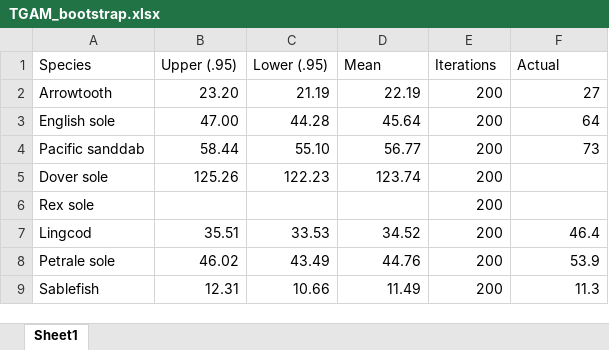
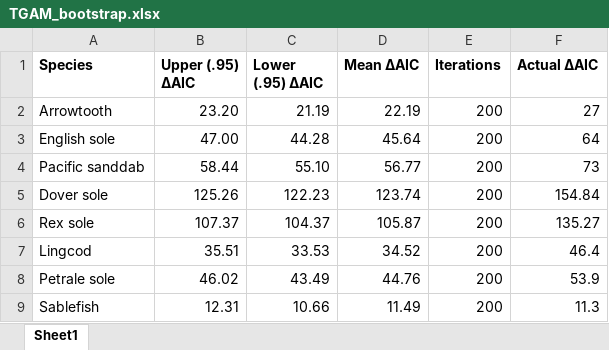
Before and after one commit to howardre/ORnearshore_groundfish, an Excel workbook: results/TGAM/TGAM_bootstrap.xlsx, sheet Sheet1, drawn as a sheet; values as stored, in another font and other column widths than the file's, no borders; the diff names each change by its address in the sheet, - before the commit and + after, or states it on an @@ line.

Commit message:
Add rex bootstrap result and overall results

```diff
--- a/results/TGAM/TGAM_bootstrap.xlsx (sheet Sheet1)
+++ b/results/TGAM/TGAM_bootstrap.xlsx (sheet Sheet1)
-A1:F1 bold: off
+A1:F1 bold: on
-B1: Upper (.95)
+B1: Upper (.95) ΔAIC
-C1: Lower (.95)
+C1: Lower (.95) ΔAIC
-D1: Mean
+D1: Mean ΔAIC
-F1: Actual
+F1: Actual ΔAIC
-F5 (Actual ΔAIC): (empty)
+F5 (Actual ΔAIC): 154.84
-B6 (Upper (.95) ΔAIC): (empty)
+B6 (Upper (.95) ΔAIC): 107.37
-C6 (Lower (.95) ΔAIC): (empty)
+C6 (Lower (.95) ΔAIC): 104.37
-D6 (Mean ΔAIC): (empty)
+D6 (Mean ΔAIC): 105.87
-F6 (Actual ΔAIC): (empty)
+F6 (Actual ΔAIC): 135.27
```
Also changed, not shown: 1 other file.
